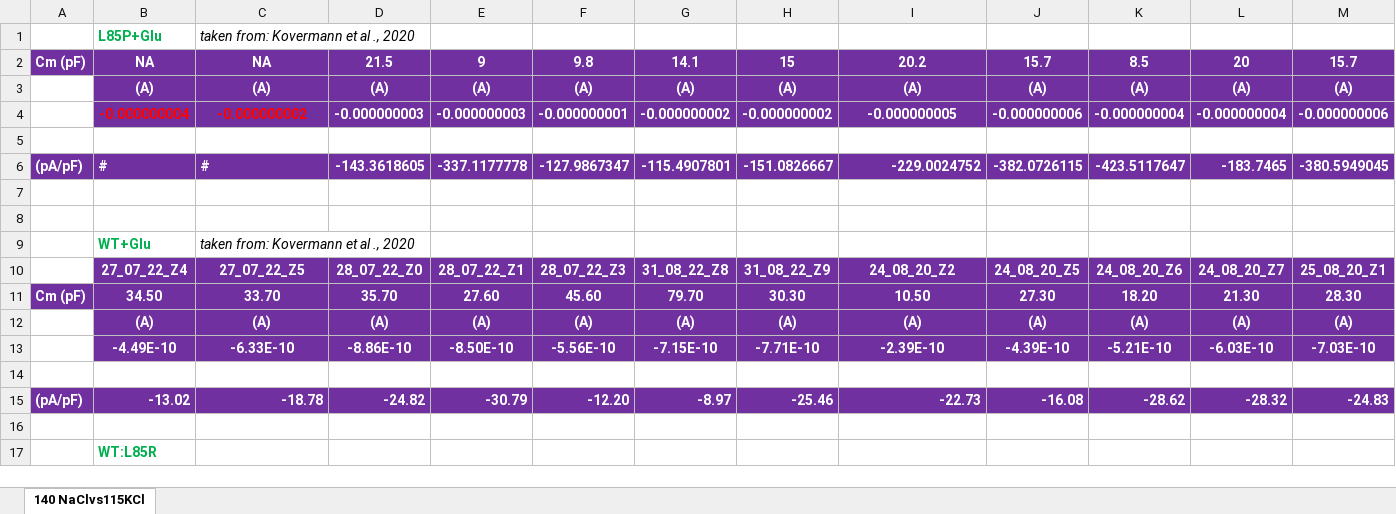
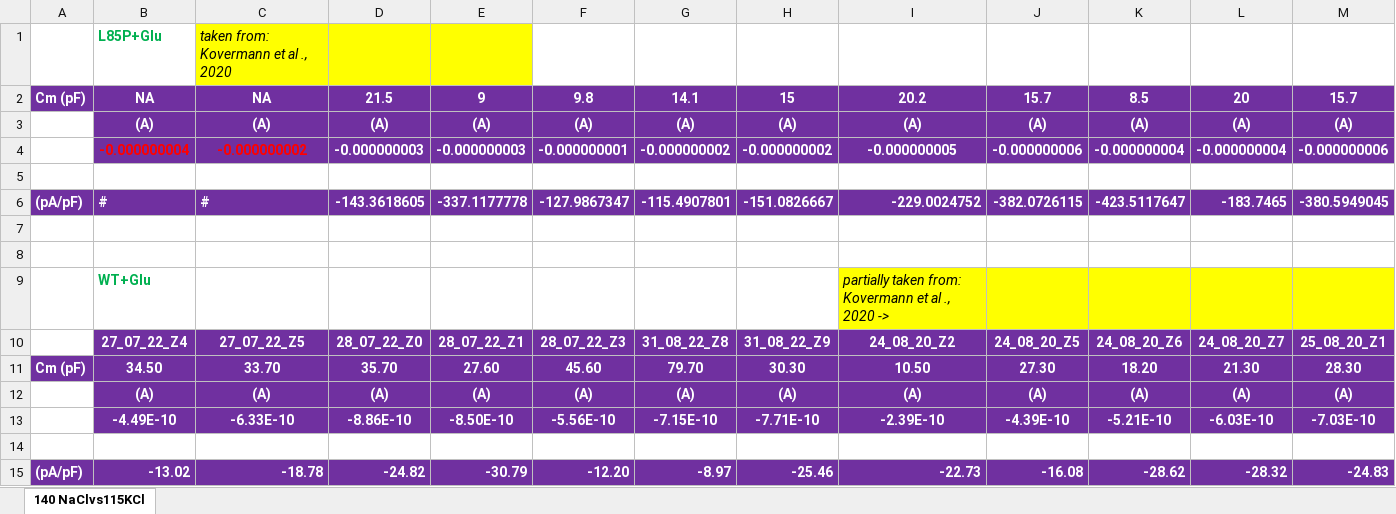
Before and after one commit to peterkovermann/epileptic_encephalopathy_2, an Excel workbook: Supplementary_Fig_3.xlsx, sheet 140 NaClvs115KCl, drawn as a sheet; only a part is shown; the shorter side is filled out with more unchanged rows; values as stored, in another font and other column widths than the file's, no borders; removed rows and columns are numbered as before the commit, all else as after; rows hold the shown columns only; the diff names each change by its address in the sheet, - before the commit and + after, or states it on an @@ line.

Commit message:
Add files via upload

```diff
--- a/Supplementary_Fig_3.xlsx (sheet 140 NaClvs115KCl)
+++ b/Supplementary_Fig_3.xlsx (sheet 140 NaClvs115KCl)
-C1:E1 fill: none
+C1:E1 fill: #FFFF00
-row 9:  | WT+Glu | taken from: Kovermann et al ., 2020
+row 9:  | WT+Glu |  |  |  |  |  |  | partially taken from: Kovermann et al ., 2020 ->
```
